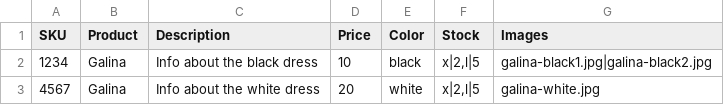
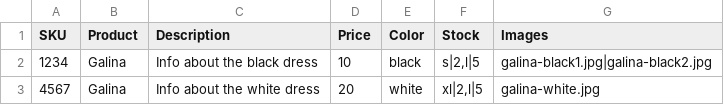
Before and after one commit to Gizra/dekyll, a CSV file: dekyll/modules/imanimo/imanimo_migrate/csv/products.csv, drawn as a sheet.

```diff
--- a/dekyll/modules/imanimo/imanimo_migrate/csv/products.csv
+++ b/dekyll/modules/imanimo/imanimo_migrate/csv/products.csv
@@ -1,3 +1,3 @@
 SKU,Product,Description,Price,Color,Stock,Images
-1234,Galina,Info about the black dress,10,black,"x|2,l|5",galina-black1.jpg|galina-black2.jpg
-4567,Galina,Info about the white dress,20,white,"x|2,l|5",galina-white.jpg
+1234,Galina,Info about the black dress,10,black,"s|2,l|5",galina-black1.jpg|galina-black2.jpg
+4567,Galina,Info about the white dress,20,white,"xl|2,l|5",galina-white.jpg
```
Also changed, not shown: 1 other file.
